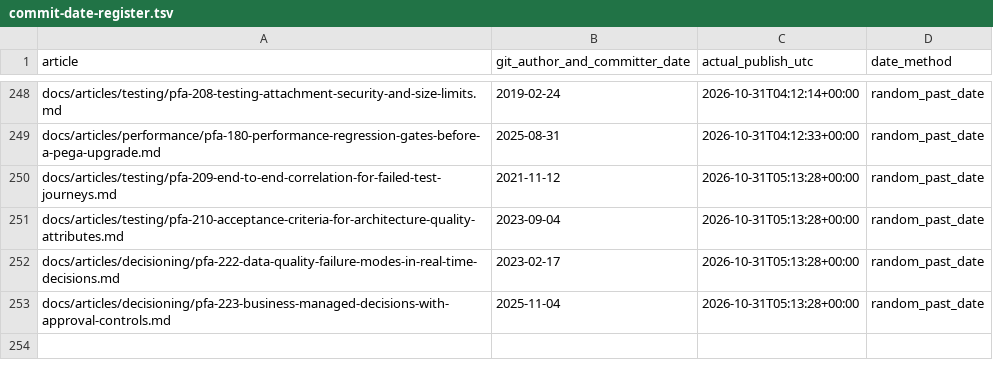
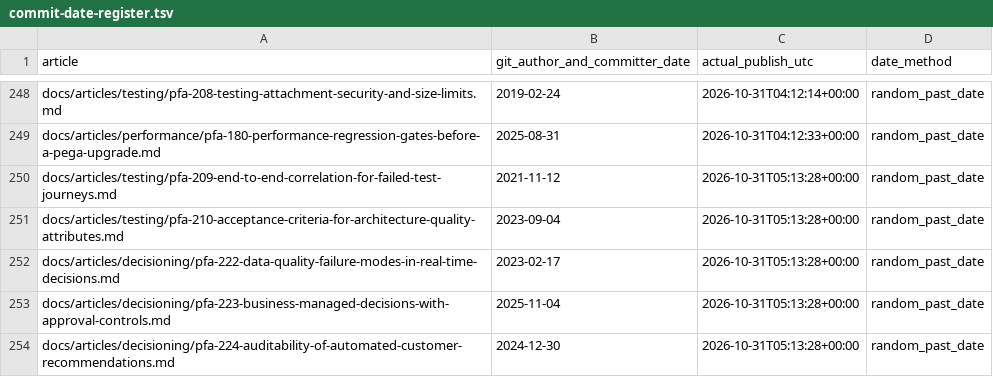
Before and after one commit to chandransandeep/pega-feature-atlas, a TSV file: docs/commit-date-register.tsv, drawn as a sheet; only a part is shown, gaps mark what is left out.

Commit message:
Publish PFA-224: pfa-224-auditability-of-automated-customer-recommendations

```diff
--- a/docs/commit-date-register.tsv
+++ b/docs/commit-date-register.tsv
@@ -253 +253,2 @@ docs/articles/decisioning/pfa-222-data-quality-failure-modes-in-real-time-decisi
 docs/articles/decisioning/pfa-223-business-managed-decisions-with-approval-controls.md	2025-11-04	2026-10-31T05:13:28+00:00	random_past_date
+docs/articles/decisioning/pfa-224-auditability-of-automated-customer-recommendations.md	2024-12-30	2026-10-31T05:13:28+00:00	random_past_date
```
Also changed, not shown: 3 other files.
